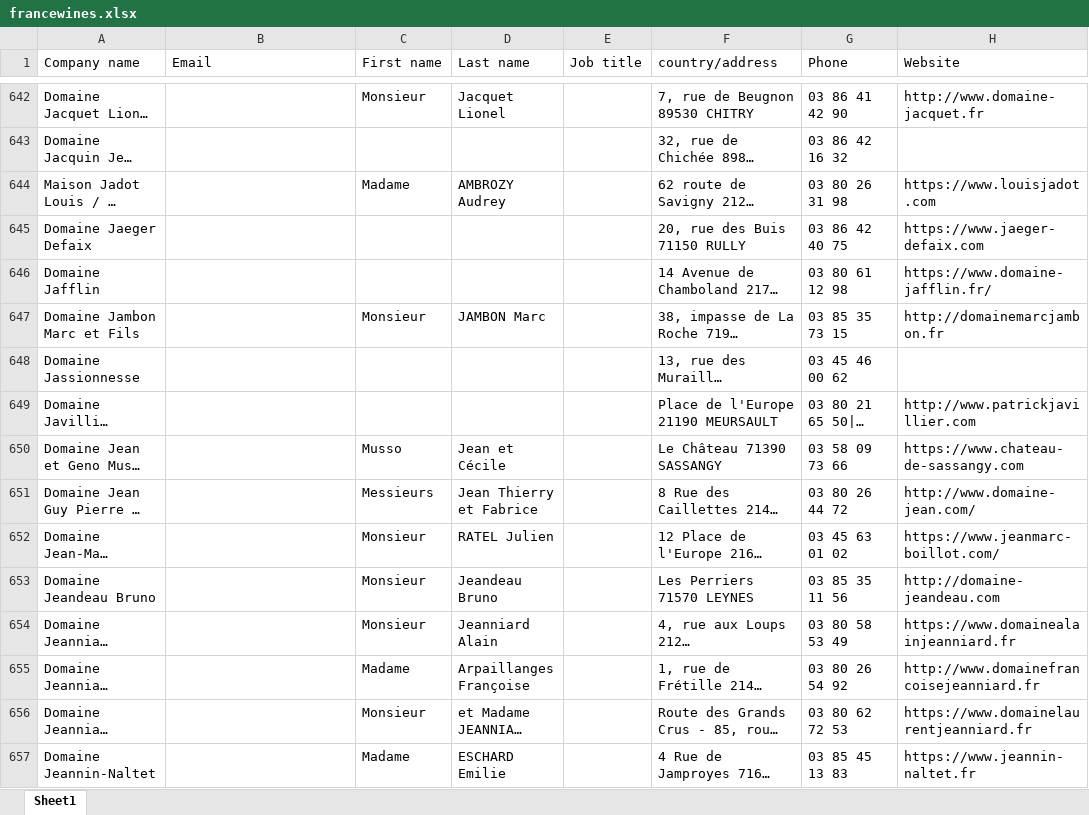
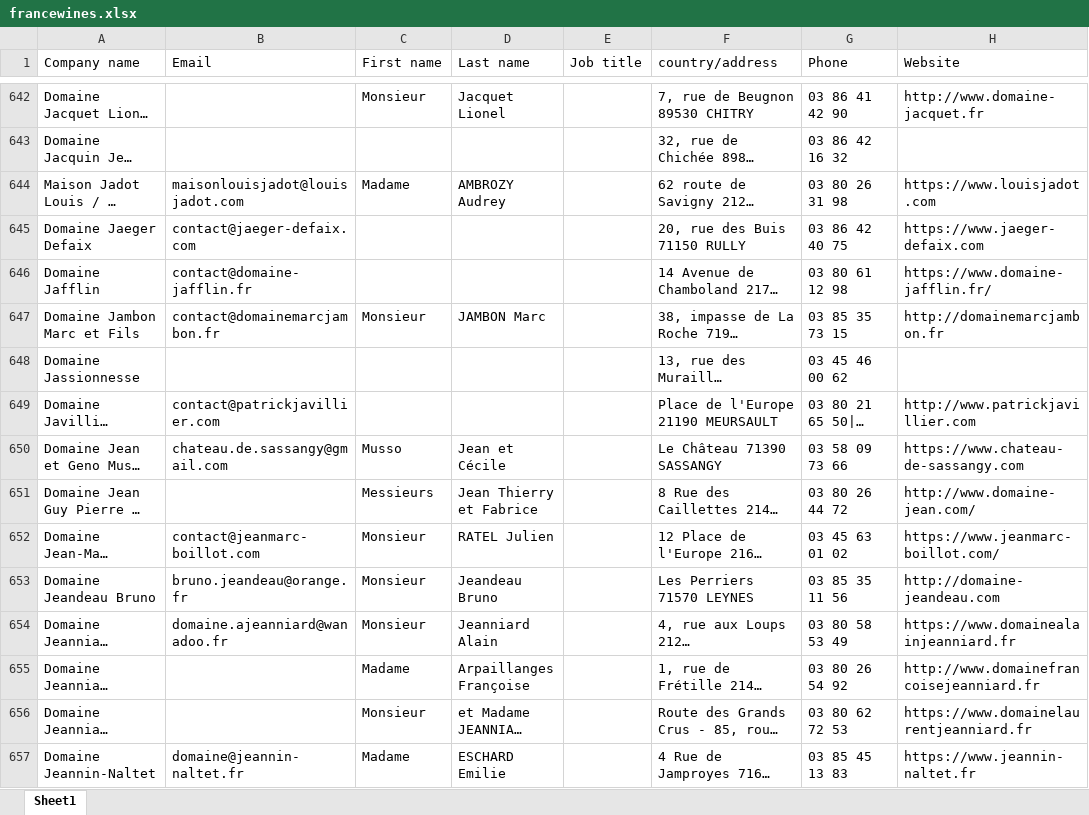
Before and after one commit to noorlight007/adriana_may_2026, an Excel workbook: francewines.xlsx, sheet Sheet1, drawn as a sheet; only a part is shown, gaps mark what is left out; long unchanged cells end in …; values as stored, in another font and other column widths than the file's, no borders; charts and pictures not drawn; the diff covers the shown part only; the diff names each change by its address in the sheet, - before the commit and + after, or states it on an @@ line.

```diff
--- a/francewines.xlsx (sheet Sheet1)
+++ b/francewines.xlsx (sheet Sheet1)
-B644 (Email): (empty)
+B644 (Email): maisonlouisjadot@louisjadot.com
-B645 (Email): (empty)
+B645 (Email): contact@jaeger-defaix.com
-B646 (Email): (empty)
+B646 (Email): contact@domaine-jafflin.fr
-B647 (Email): (empty)
+B647 (Email): contact@domainemarcjambon.fr
-B649 (Email): (empty)
+B649 (Email): contact@patrickjavillier.com
-B650 (Email): (empty)
+B650 (Email): chateau.de.sassangy@gmail.com
-B652 (Email): (empty)
+B652 (Email): contact@jeanmarc-boillot.com
-B653 (Email): (empty)
+B653 (Email): bruno.jeandeau@orange.fr
-B654 (Email): (empty)
+B654 (Email): domaine.ajeanniard@wanadoo.fr
-B657 (Email): (empty)
+B657 (Email): domaine@jeannin-naltet.fr
```
Also changed, not shown: 528 edited cells elsewhere in this sheet, charts or pictures, awards_decanter_France.xlsx.
